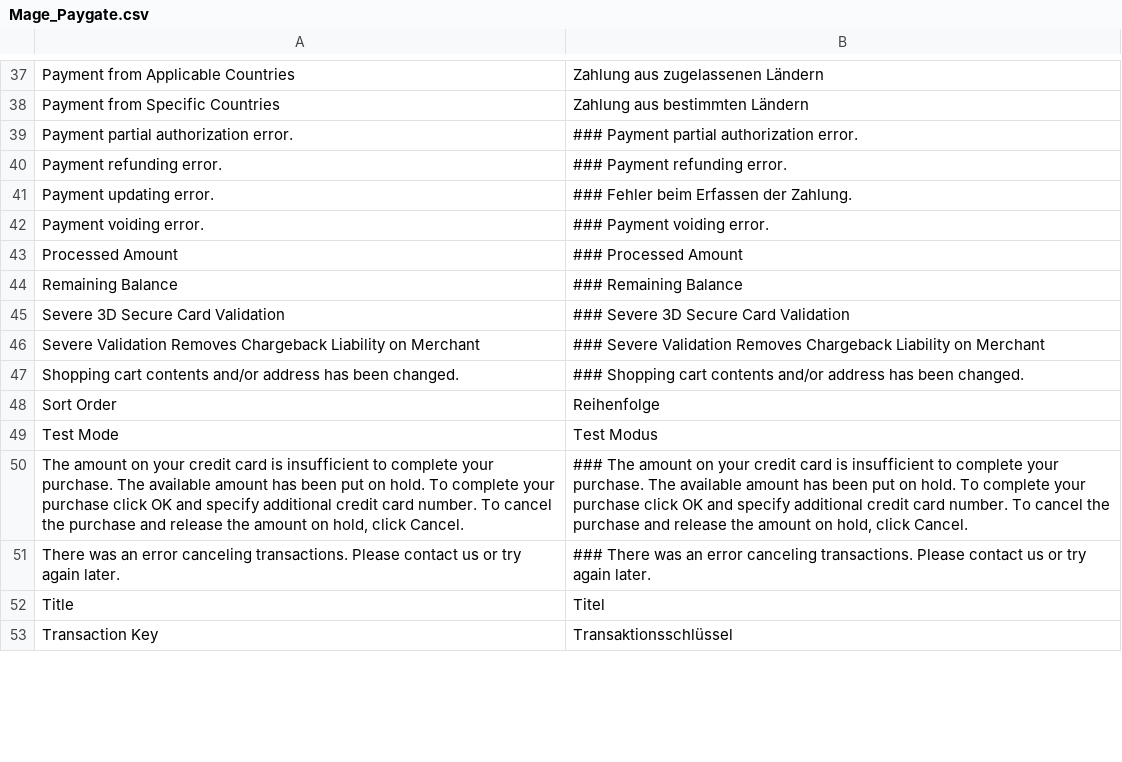
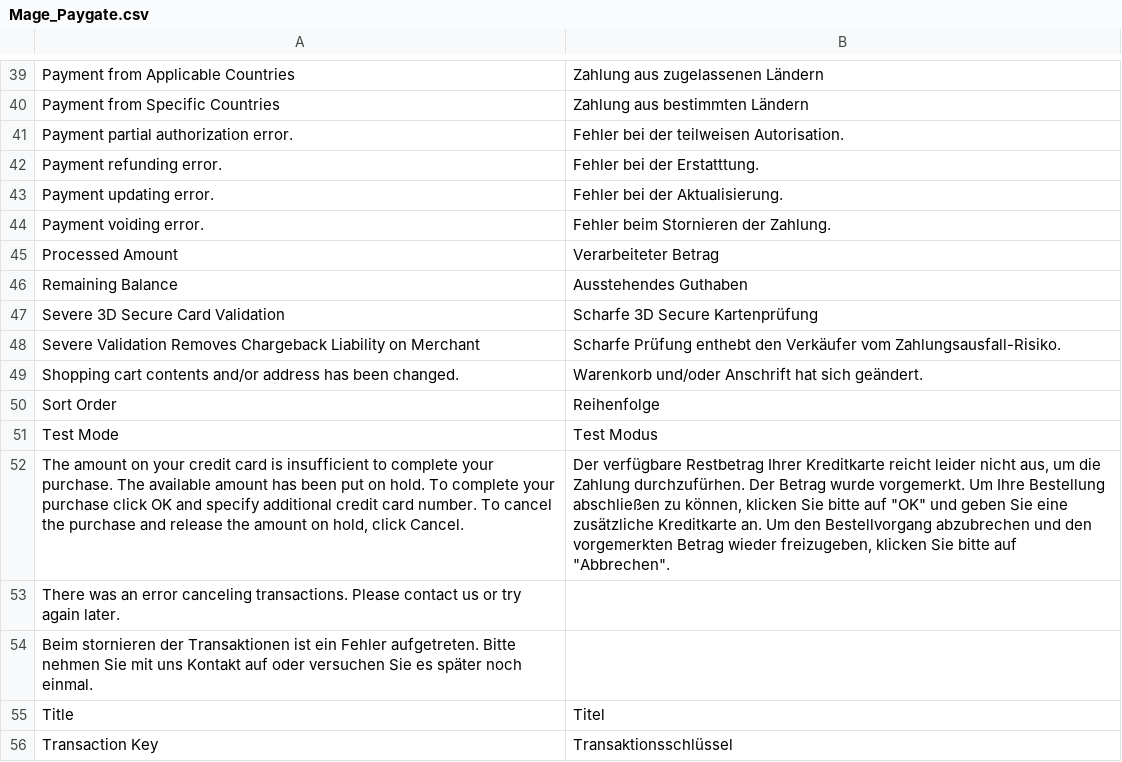
Before and after one commit to riconeitzel/German_LocalePack_de_DE, a CSV file: app/locale/de_DE/Mage_Paygate.csv, drawn as a sheet; only a part is shown, gaps mark what is left out; addresses are those after the commit; the diff covers the shown part only; the diff names each change by its address in the sheet, - before the commit and + after, or states it on an @@ line.

Commit message:
Translation done

```diff
--- a/app/locale/de_DE/Mage_Paygate.csv
+++ b/app/locale/de_DE/Mage_Paygate.csv
-B41: ### Payment partial authorization error.
+B41: Fehler bei der teilweisen Autorisation.
-B42: ### Payment refunding error.
+B42: Fehler bei der Erstatttung.
-B43: ### Fehler beim Erfassen der Zahlung.
+B43: Fehler bei der Aktualisierung.
-B44: ### Payment voiding error.
+B44: Fehler beim Stornieren der Zahlung.
-B45: ### Processed Amount
+B45: Verarbeiteter Betrag
-B46: ### Remaining Balance
+B46: Ausstehendes Guthaben
-B47: ### Severe 3D Secure Card Validation
+B47: Scharfe 3D Secure Kartenprüfung
-B48: ### Severe Validation Removes Chargeback Liability on Merchant
+B48: Scharfe Prüfung enthebt den Verkäufer vom Zahlungsausfall-Risiko.
-B49: ### Shopping cart contents and/or address has been changed.
+B49: Warenkorb und/oder Anschrift hat sich geändert.
-B52: ### The amount on your credit card is insufficient to complete your purchase. The available amount has been put on hold. To complete your purchase click OK and specify additional credit card number. To cancel the purchase and release the amount on hold, click Cancel.
+B52: Der verfügbare Restbetrag Ihrer Kreditkarte reicht leider nicht aus, um die Zahlung durchzufürhen. Der Betrag wurde vorgemerkt. Um Ihre Bestellung abschließen zu können, klicken Sie bitte auf "OK" und geben Sie eine zusätzliche Kreditkarte an. Um den Bestellvorgang abzubrechen und den vorgemerkten Betrag wieder freizugeben, klicken Sie bitte auf "Abbrechen".
-B53: ### There was an error canceling transactions. Please contact us or try again later.
+B53: (empty)
+row 54: Beim stornieren der Transaktionen ist ein Fehler aufgetreten. Bitte nehmen Sie mit uns Kontakt auf oder versuchen Sie es später noch einmal.
```
Also changed, not shown: 3 added rows and 28 edited cells elsewhere in this file.
